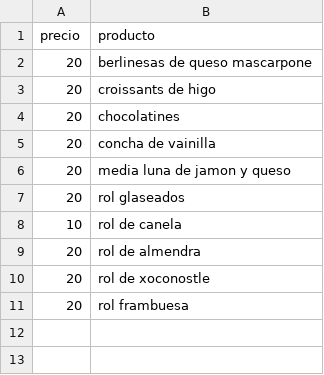
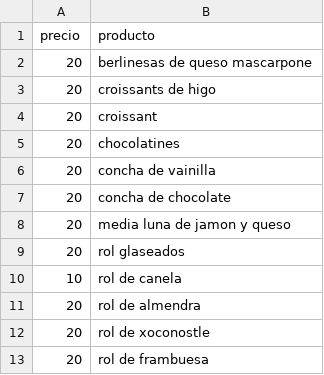
Before and after one commit to rosaainz/order_whatsapp, a CSV file: catalog.csv, drawn as a sheet.

Commit message:
Test w/ message 2 Concha Vainilla\n\n2 Concha Vainilla...PASSED

```diff
--- a/catalog.csv
+++ b/catalog.csv
@@ -3,4 +3,6 @@ precio,producto
 20,croissants de higo
+20,croissant
 20,chocolatines
 20,concha de vainilla
+20,concha de chocolate
 20,media luna de jamon y queso
@@ -10,2 +12,2 @@ precio,producto
 20,rol de xoconostle
-20,rol frambuesa
+20,rol de frambuesa
```
Also changed, not shown: 2 other files.
